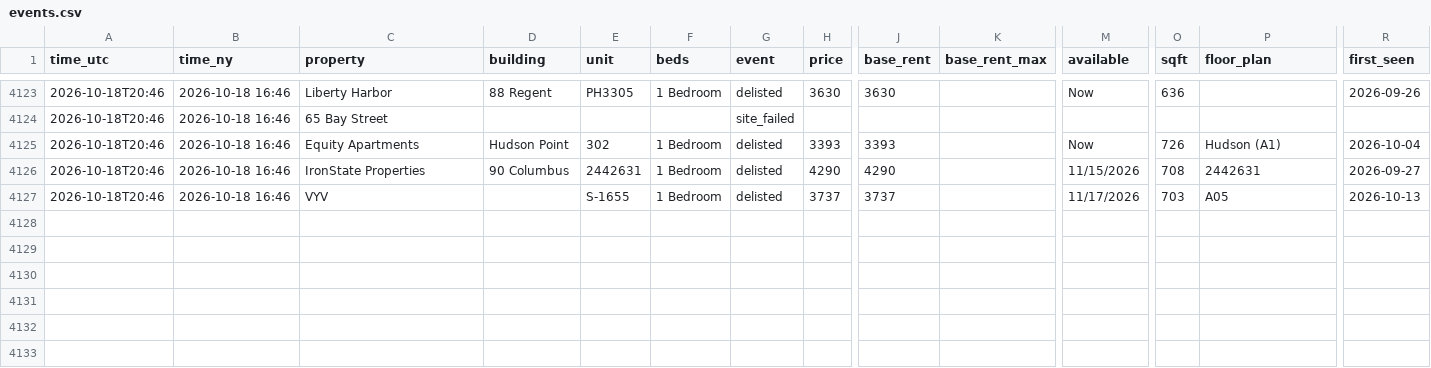
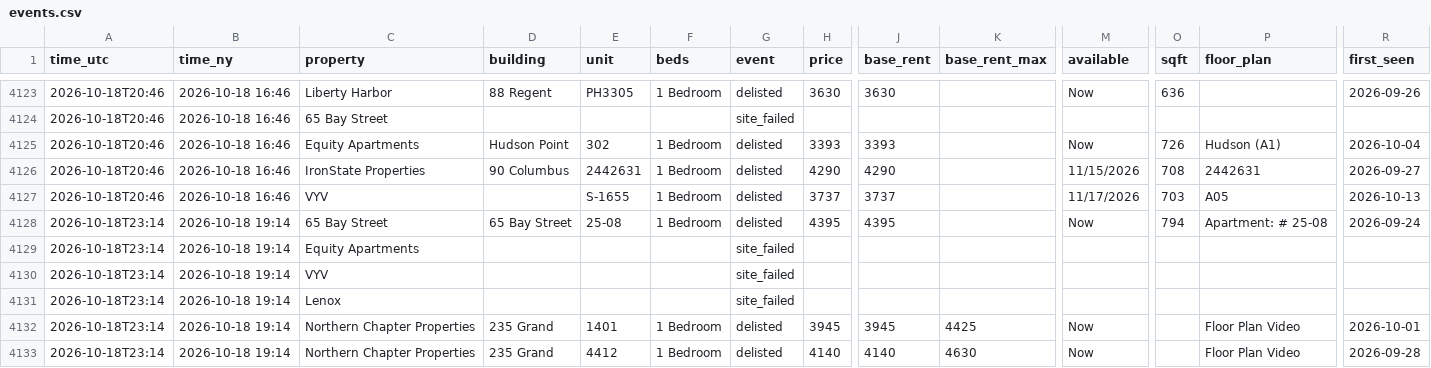
Before and after one commit to sanveg-rane-13/rental-tracker, a CSV file: data/history/events.csv, drawn as a sheet; only a part is shown, gaps mark what is left out; rows hold the shown columns only; the diff names each change by its address in the sheet, - before the commit and + after, or states it on an @@ line.

```diff
--- a/data/history/events.csv
+++ b/data/history/events.csv
+row 4128: 2026-10-18T23:14 | 2026-10-18 19:14 | 65 Bay Street | 65 Bay Street | 25-08 | 1 Bedroom | delisted | 4395 | 4395 |  | Now | 794 | Apartment: # 25-08 | 2026-09-24
+row 4129: 2026-10-18T23:14 | 2026-10-18 19:14 | Equity Apartments |  |  |  | site_failed
+row 4130: 2026-10-18T23:14 | 2026-10-18 19:14 | VYV |  |  |  | site_failed
+row 4131: 2026-10-18T23:14 | 2026-10-18 19:14 | Lenox |  |  |  | site_failed
+row 4132: 2026-10-18T23:14 | 2026-10-18 19:14 | Northern Chapter Properties | 235 Grand | 1401 | 1 Bedroom | delisted | 3945 | 3945 | 4425 | Now |  | Floor Plan Video | 2026-10-01
+row 4133: 2026-10-18T23:14 | 2026-10-18 19:14 | Northern Chapter Properties | 235 Grand | 4412 | 1 Bedroom | delisted | 4140 | 4140 | 4630 | Now |  | Floor Plan Video | 2026-09-28
```
Also changed, not shown: 7 other files.
